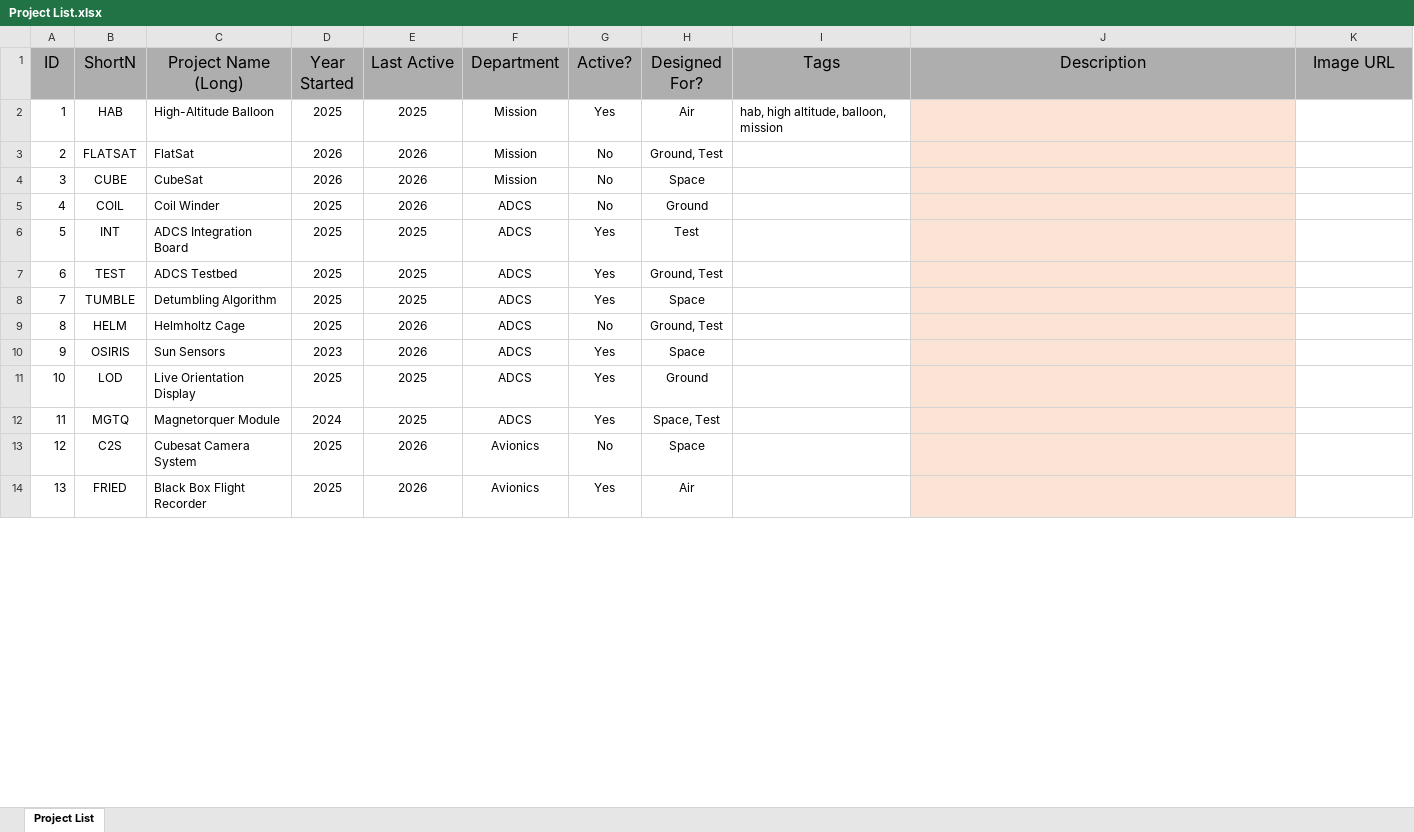
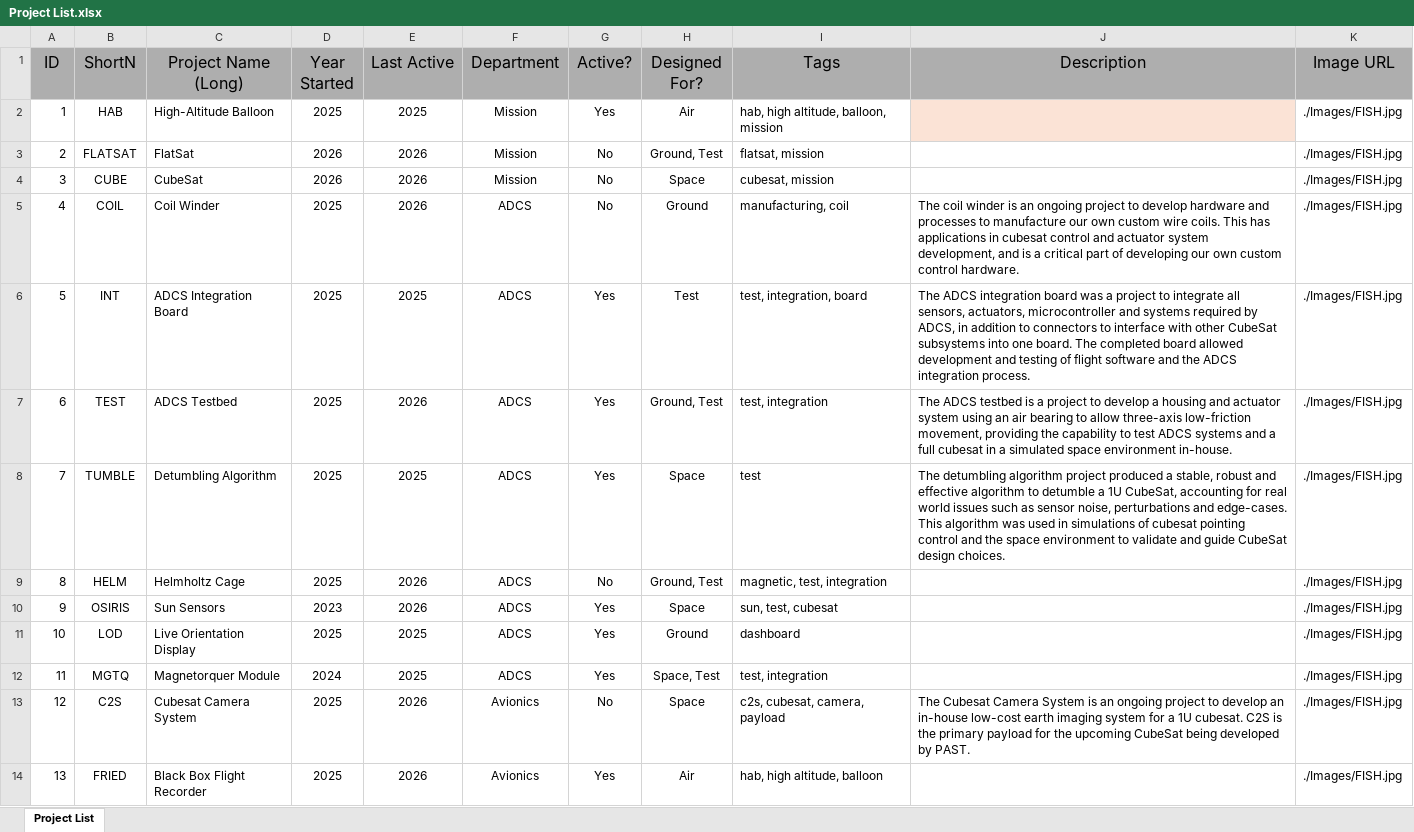
Before and after one commit to makingtronics/PASTdle, an Excel workbook: Project List.xlsx, sheet Project List, drawn as a sheet; only a part is shown; values as stored, in another font and other column widths than the file's, no borders; conditional formats not drawn; the diff covers the shown part only; the diff names each change by its address in the sheet, - before the commit and + after, or states it on an @@ line.

```diff
--- a/Project List.xlsx (sheet Project List)
+++ b/Project List.xlsx (sheet Project List)
-K2:K14 (Image URL): (empty)
+K2:K14 (Image URL): ./Images/FISH.jpg
-I3 (Tags): (empty)
+I3 (Tags): flatsat, mission
-J3:J14 fill: #FBE3D6
+J3:J14 fill: none
-I4 (Tags): (empty)
+I4 (Tags): cubesat, mission
-I5 (Tags): (empty)
+I5 (Tags): manufacturing, coil
-J5 (Description): (empty)
+J5 (Description): The coil winder is an ongoing project to develop hardware and processes to manufacture our own custom wire coils. This has applications in cubesat control and actuator system development, and is a critical part of developing our own custom control hardware.
-I6 (Tags): (empty)
+I6 (Tags): test, integration, board
-J6 (Description): (empty)
+J6 (Description): The ADCS integration board was a project to integrate all sensors, actuators, microcontroller and systems required by ADCS, in addition to connectors to interface with other CubeSat subsystems into one board. The completed board allowed development and testing of flight software and the ADCS integration process.
-E7 (Last Active): 2025
+E7 (Last Active): 2026
-I7 (Tags): (empty)
+I7 (Tags): test, integration
-J7 (Description): (empty)
+J7 (Description): The ADCS testbed is a project to develop a housing and actuator system using an air bearing to allow three-axis low-friction movement, providing the capability to test ADCS systems and a full cubesat in a simulated space environment in-house.
-I8 (Tags): (empty)
+I8 (Tags): test
-J8 (Description): (empty)
+J8 (Description): The detumbling algorithm project produced a stable, robust and effective algorithm to detumble a 1U CubeSat, accounting for real world issues such as sensor noise, perturbations and edge-cases. This algorithm was used in simulations of cubesat pointing control and the space environment to validate and guide CubeSat design choices.
-I9 (Tags): (empty)
+I9 (Tags): magnetic, test, integration
-I10 (Tags): (empty)
+I10 (Tags): sun, test, cubesat
-I11 (Tags): (empty)
+I11 (Tags): dashboard
-I12 (Tags): (empty)
+I12 (Tags): test, integration
-I13 (Tags): (empty)
+I13 (Tags): c2s, cubesat, camera, payload
-J13 (Description): (empty)
+J13 (Description): The Cubesat Camera System is an ongoing project to develop an in-house low-cost earth imaging system for a 1U cubesat. C2S is the primary payload for the upcoming CubeSat being developed by PAST.
-I14 (Tags): (empty)
+I14 (Tags): hab, high altitude, balloon
```
Also changed, not shown: 3 added rows, 60 edited cells and cell formats elsewhere in this sheet, 1 other file.
